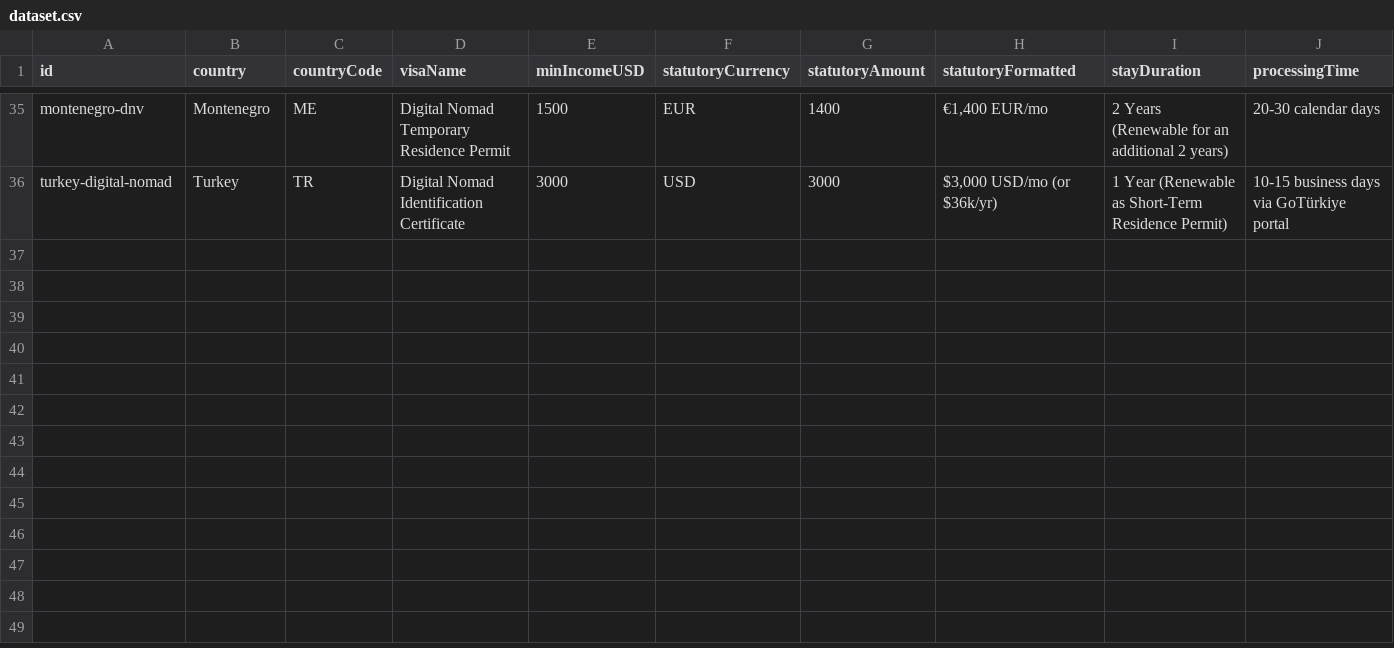
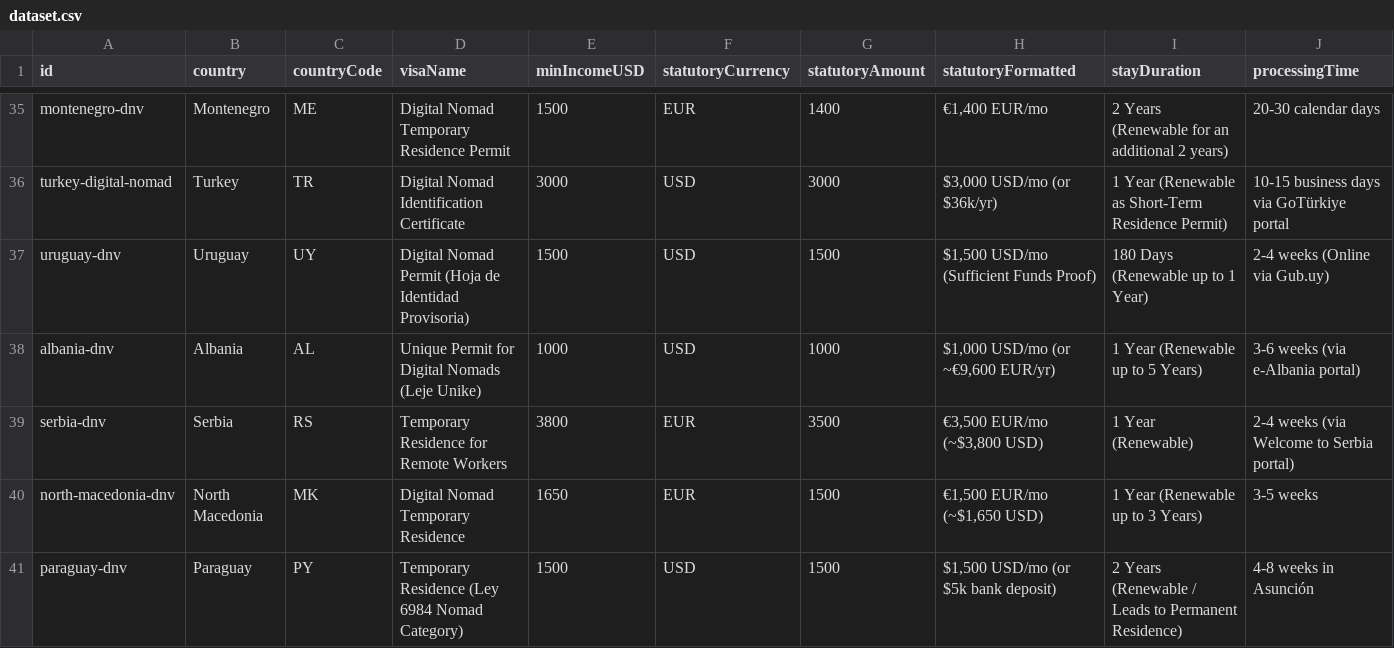
Before and after one commit to IKC3303/global-digital-nomad-visas-2026, a CSV file: dataset.csv, drawn as a sheet; only a part is shown, gaps mark what is left out; rows hold the shown columns only; the diff names each change by its address in the sheet, - before the commit and + after, or states it on an @@ line.

Commit message:
chore(data): auto-sync latest 2026 nomad visa dataset [skip ci]

```diff
--- a/dataset.csv
+++ b/dataset.csv
+row 37: uruguay-dnv | Uruguay | UY | Digital Nomad Permit (Hoja de Identidad Provisoria) | 1500 | USD | 1500 | $1,500 USD/mo (Sufficient Funds Proof) | 180 Days (Renewable up to 1 Year) | 2-4 weeks (Online via Gub.uy)
+row 38: albania-dnv | Albania | AL | Unique Permit for Digital Nomads (Leje Unike) | 1000 | USD | 1000 | $1,000 USD/mo (or ~€9,600 EUR/yr) | 1 Year (Renewable up to 5 Years) | 3-6 weeks (via e-Albania portal)
+row 39: serbia-dnv | Serbia | RS | Temporary Residence for Remote Workers | 3800 | EUR | 3500 | €3,500 EUR/mo (~$3,800 USD) | 1 Year (Renewable) | 2-4 weeks (via Welcome to Serbia portal)
+row 40: north-macedonia-dnv | North Macedonia | MK | Digital Nomad Temporary Residence | 1650 | EUR | 1500 | €1,500 EUR/mo (~$1,650 USD) | 1 Year (Renewable up to 3 Years) | 3-5 weeks
+row 41: paraguay-dnv | Paraguay | PY | Temporary Residence (Ley 6984 Nomad Category) | 1500 | USD | 1500 | $1,500 USD/mo (or $5k bank deposit) | 2 Years (Renewable / Leads to Permanent Residence) | 4-8 weeks in Asunción
```
Also changed, not shown: 1 other file.
